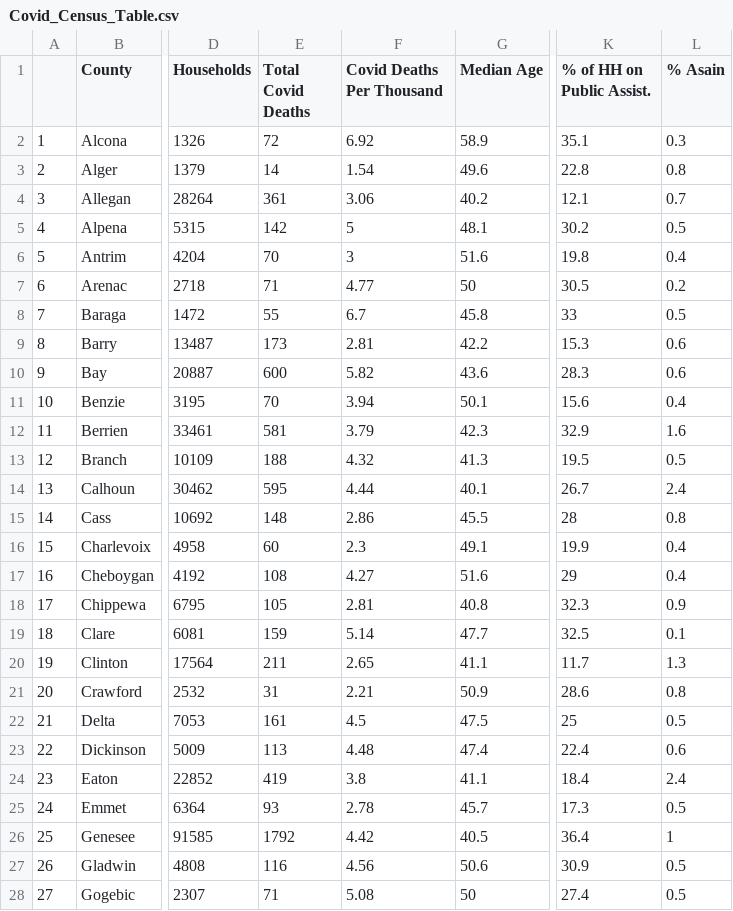
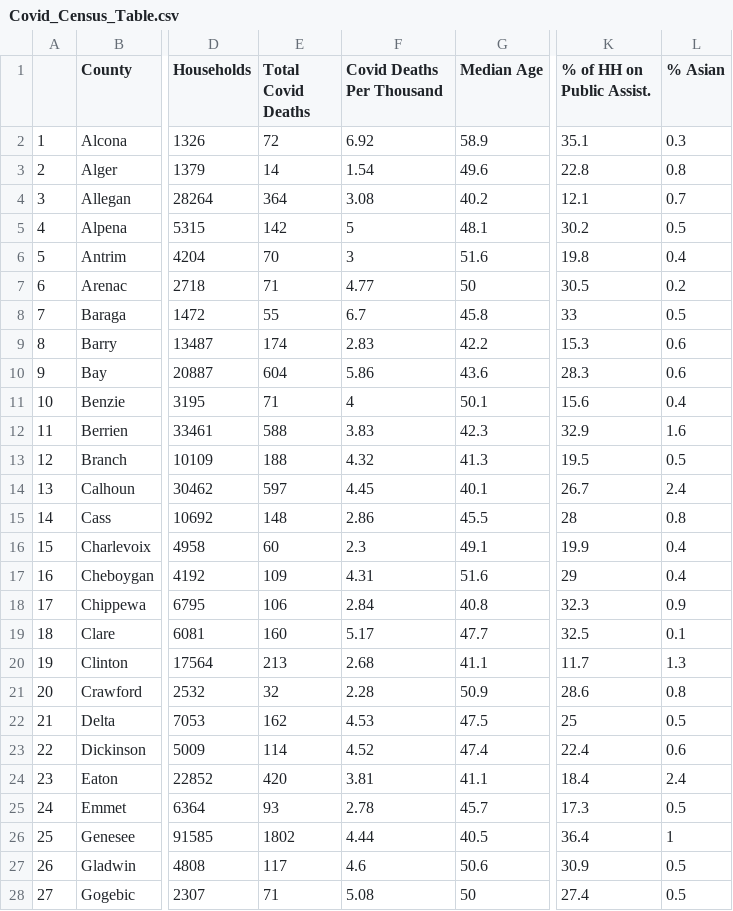
Before and after one commit to BrookemWalters/BrookemWalters-Portfolio, a CSV file: Stats 518 Final Project/Tables_Shiny/MIShiny/Covid_Census_Table.csv, drawn as a sheet; only a part is shown, gaps mark what is left out; the diff covers the shown part only; the diff names each change by its address in the sheet, - before the commit and + after, or states it on an @@ line.

```diff
--- a/Stats 518 Final Project/Tables_Shiny/MIShiny/Covid_Census_Table.csv
+++ b/Stats 518 Final Project/Tables_Shiny/MIShiny/Covid_Census_Table.csv
-L1: % Asain
+L1: % Asian
-E4 (Total Covid Deaths): 361
+E4 (Total Covid Deaths): 364
-F4 (Covid Deaths Per Thousand): 3.06
+F4 (Covid Deaths Per Thousand): 3.08
-E9 (Total Covid Deaths): 173
+E9 (Total Covid Deaths): 174
-F9 (Covid Deaths Per Thousand): 2.81
+F9 (Covid Deaths Per Thousand): 2.83
-E10 (Total Covid Deaths): 600
+E10 (Total Covid Deaths): 604
-F10 (Covid Deaths Per Thousand): 5.82
+F10 (Covid Deaths Per Thousand): 5.86
-E11 (Total Covid Deaths): 70
+E11 (Total Covid Deaths): 71
-F11 (Covid Deaths Per Thousand): 3.94
+F11 (Covid Deaths Per Thousand): 4
-E12 (Total Covid Deaths): 581
+E12 (Total Covid Deaths): 588
-F12 (Covid Deaths Per Thousand): 3.79
+F12 (Covid Deaths Per Thousand): 3.83
-E14 (Total Covid Deaths): 595
+E14 (Total Covid Deaths): 597
-F14 (Covid Deaths Per Thousand): 4.44
+F14 (Covid Deaths Per Thousand): 4.45
-E17 (Total Covid Deaths): 108
+E17 (Total Covid Deaths): 109
-F17 (Covid Deaths Per Thousand): 4.27
+F17 (Covid Deaths Per Thousand): 4.31
-E18 (Total Covid Deaths): 105
+E18 (Total Covid Deaths): 106
-F18 (Covid Deaths Per Thousand): 2.81
+F18 (Covid Deaths Per Thousand): 2.84
-E19 (Total Covid Deaths): 159
+E19 (Total Covid Deaths): 160
-F19 (Covid Deaths Per Thousand): 5.14
+F19 (Covid Deaths Per Thousand): 5.17
-E20 (Total Covid Deaths): 211
+E20 (Total Covid Deaths): 213
-F20 (Covid Deaths Per Thousand): 2.65
+F20 (Covid Deaths Per Thousand): 2.68
-E21 (Total Covid Deaths): 31
+E21 (Total Covid Deaths): 32
-F21 (Covid Deaths Per Thousand): 2.21
+F21 (Covid Deaths Per Thousand): 2.28
-E22 (Total Covid Deaths): 161
+E22 (Total Covid Deaths): 162
-F22 (Covid Deaths Per Thousand): 4.5
+F22 (Covid Deaths Per Thousand): 4.53
-E23 (Total Covid Deaths): 113
+E23 (Total Covid Deaths): 114
-F23 (Covid Deaths Per Thousand): 4.48
+F23 (Covid Deaths Per Thousand): 4.52
-E24 (Total Covid Deaths): 419
+E24 (Total Covid Deaths): 420
-F24 (Covid Deaths Per Thousand): 3.8
+F24 (Covid Deaths Per Thousand): 3.81
-E26 (Total Covid Deaths): 1792
+E26 (Total Covid Deaths): 1802
-F26 (Covid Deaths Per Thousand): 4.42
+F26 (Covid Deaths Per Thousand): 4.44
-E27 (Total Covid Deaths): 116
+E27 (Total Covid Deaths): 117
-F27 (Covid Deaths Per Thousand): 4.56
+F27 (Covid Deaths Per Thousand): 4.6
```
Also changed, not shown: 69 edited cells elsewhere in this file, Stats 518 Final Project/Bootstrapping/covid_census_bs.csv, Stats 518 Final Project/Tables_Shiny/MIShiny/covid_census_summary_stats.csv, 5 other files.
